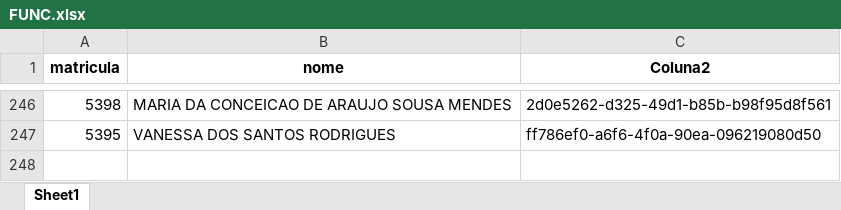
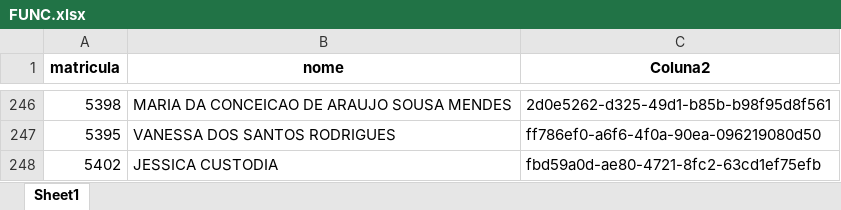
Before and after one commit to benediti/Enviar-Rateio-25, an Excel workbook: projeto/FUNC.xlsx, sheet Sheet1, drawn as a sheet; only a part is shown, gaps mark what is left out; values as stored, in another font and other column widths than the file's, no borders; conditional formats not drawn; the diff names each change by its address in the sheet, - before the commit and + after, or states it on an @@ line.

Commit message:
Add files via upload

```diff
--- a/projeto/FUNC.xlsx (sheet Sheet1)
+++ b/projeto/FUNC.xlsx (sheet Sheet1)
+row 248: 5402 | JESSICA CUSTODIA | fbd59a0d-ae80-4721-8fc2-63cd1ef75efb
```
